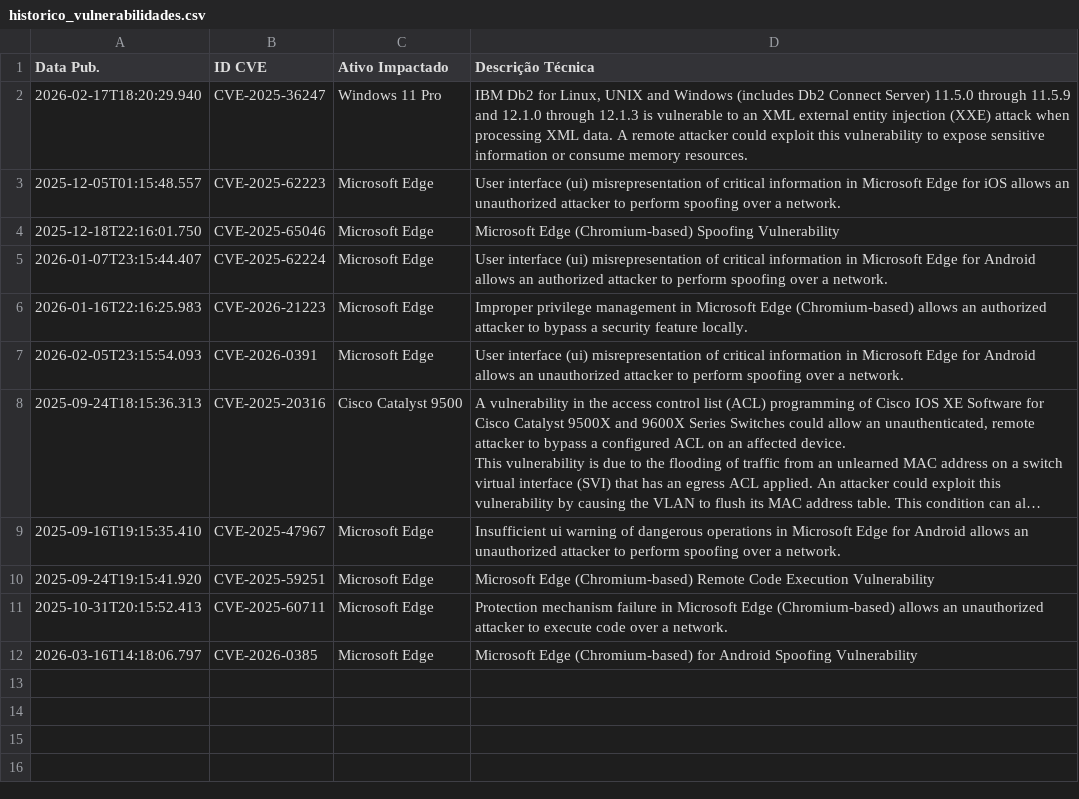
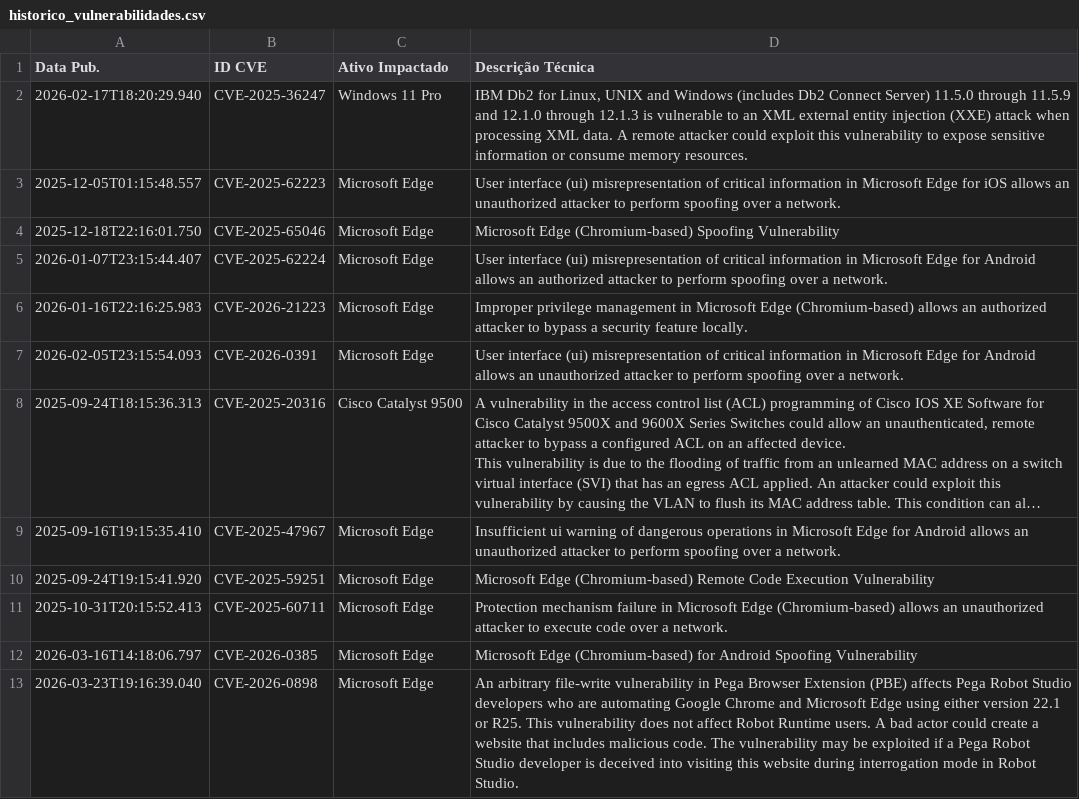
Before and after one commit to isabella-rp/WatchTower-Consulting, a CSV file: historico_vulnerabilidades.csv, drawn as a sheet; long unchanged cells end in …; the diff names each change by its address in the sheet, - before the commit and + after, or states it on an @@ line.

```diff
--- a/historico_vulnerabilidades.csv
+++ b/historico_vulnerabilidades.csv
+row 13: 2026-03-23T19:16:39.040 | CVE-2026-0898 | Microsoft Edge | An arbitrary file-write vulnerability in Pega Browser Extension (PBE) affects Pega Robot Studio developers who are automating Google Chrome and Microsoft Edge using either version 22.1 or R25. This vulnerability does not affect Robot Runtime users. A bad actor could create a website that includes malicious code. The vulnerability may be exploited if a Pega Robot Studio developer is deceived into visiting this website during interrogation mode in Robot Studio.
```
Also changed, not shown: 1 other file.
